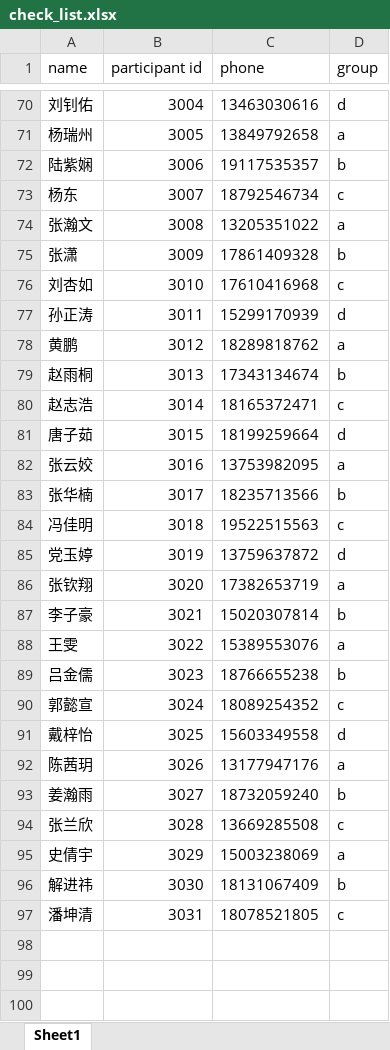
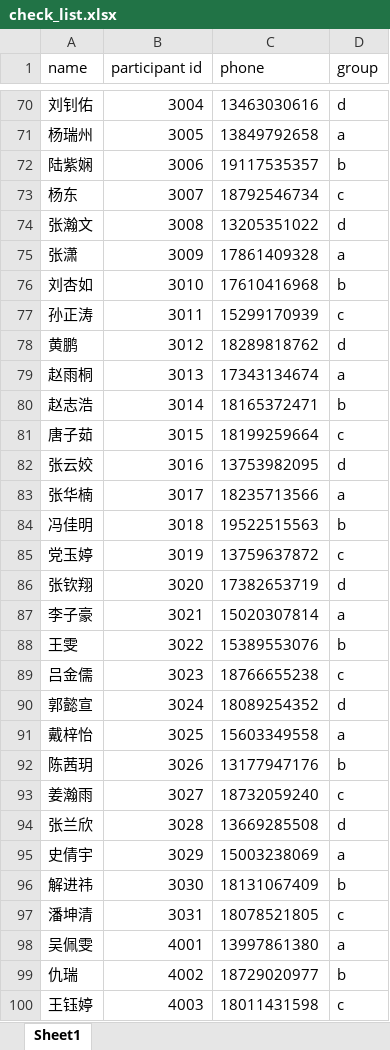
Before and after one commit to placenameday/edf_demo, an Excel workbook: para/para_data/check_list.xlsx, sheet Sheet1, drawn as a sheet; only a part is shown, gaps mark what is left out; values as stored, in another font and other column widths than the file's, no borders; the diff covers the shown part only; the diff names each change by its address in the sheet, - before the commit and + after, or states it on an @@ line.

```diff
--- a/para/para_data/check_list.xlsx (sheet Sheet1)
+++ b/para/para_data/check_list.xlsx (sheet Sheet1)
-D74 (group): a
+D74 (group): d
-D75 (group): b
+D75 (group): a
-D76 (group): c
+D76 (group): b
-D77 (group): d
+D77 (group): c
-D78 (group): a
+D78 (group): d
-D79 (group): b
+D79 (group): a
-D80 (group): c
+D80 (group): b
-D81 (group): d
+D81 (group): c
-D82 (group): a
+D82 (group): d
-D83 (group): b
+D83 (group): a
-D84 (group): c
+D84 (group): b
-D85 (group): d
+D85 (group): c
-D86 (group): a
+D86 (group): d
-D87 (group): b
+D87 (group): a
-D88 (group): a
+D88 (group): b
-D89 (group): b
+D89 (group): c
-D90 (group): c
+D90 (group): d
-D91 (group): d
+D91 (group): a
-D92 (group): a
+D92 (group): b
-D93 (group): b
+D93 (group): c
-D94 (group): c
+D94 (group): d
+row 98: 吴佩雯 | 4001 | 13997861380 | a
+row 99: 仇瑞 | 4002 | 18729020977 | b
+row 100: 王钰婷 | 4003 | 18011431598 | c
```
Also changed, not shown: 36 added rows and cell formats elsewhere in this sheet, 12 other files.
